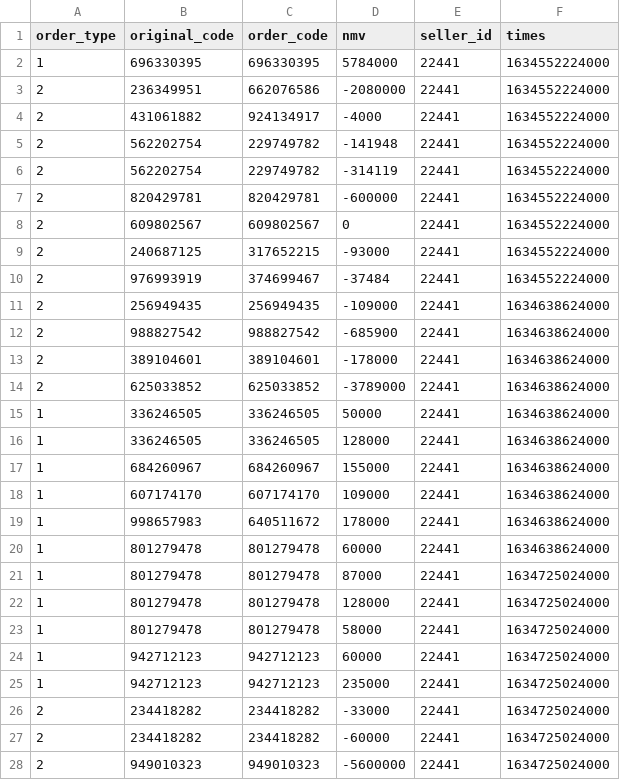
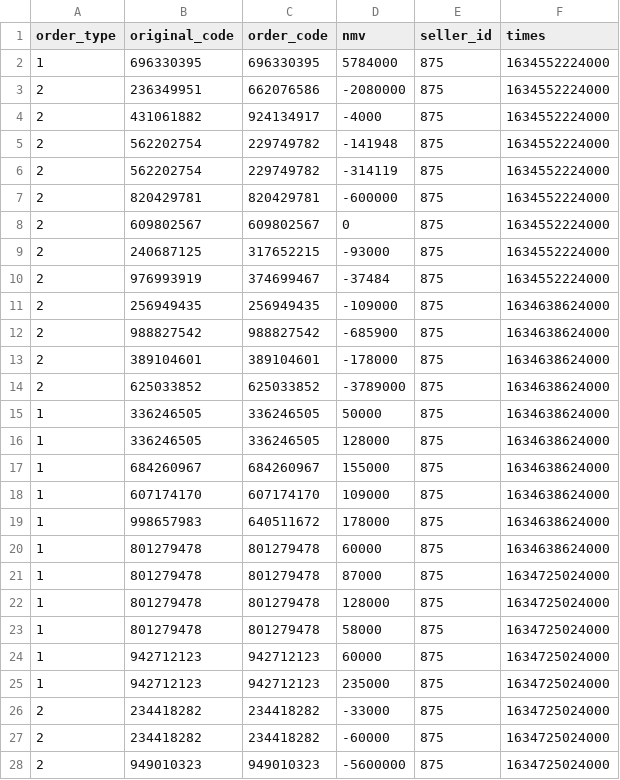
Before and after one commit to thuonghuynh111/test2, a CSV file: cmv.csv, drawn as a sheet; only a part is shown; the diff covers the shown part only.

Commit message:
Add files via upload

```diff
--- a/cmv.csv
+++ b/cmv.csv
@@ -1,28 +1,28 @@
 order_type,original_code,order_code,nmv,seller_id,times
-1,696330395,696330395,5784000,22441,1634552224000
-2,236349951,662076586,-2080000,22441,1634552224000
-2,431061882,924134917,-4000,22441,1634552224000
-2,562202754,229749782,-141948,22441,1634552224000
-2,562202754,229749782,-314119,22441,1634552224000
-2,820429781,820429781,-600000,22441,1634552224000
-2,609802567,609802567,0,22441,1634552224000
-2,240687125,317652215,-93000,22441,1634552224000
-2,976993919,374699467,-37484,22441,1634552224000
-2,256949435,256949435,-109000,22441,1634638624000
-2,988827542,988827542,-685900,22441,1634638624000
-2,389104601,389104601,-178000,22441,1634638624000
-2,625033852,625033852,-3789000,22441,1634638624000
-1,336246505,336246505,50000,22441,1634638624000
-1,336246505,336246505,128000,22441,1634638624000
-1,684260967,684260967,155000,22441,1634638624000
-1,607174170,607174170,109000,22441,1634638624000
-1,998657983,640511672,178000,22441,1634638624000
-1,801279478,801279478,60000,22441,1634638624000
-1,801279478,801279478,87000,22441,1634725024000
-1,801279478,801279478,128000,22441,1634725024000
-1,801279478,801279478,58000,22441,1634725024000
-1,942712123,942712123,60000,22441,1634725024000
-1,942712123,942712123,235000,22441,1634725024000
-2,234418282,234418282,-33000,22441,1634725024000
-2,234418282,234418282,-60000,22441,1634725024000
-2,949010323,949010323,-5600000,22441,1634725024000
+1,696330395,696330395,5784000,875,1634552224000
+2,236349951,662076586,-2080000,875,1634552224000
+2,431061882,924134917,-4000,875,1634552224000
+2,562202754,229749782,-141948,875,1634552224000
+2,562202754,229749782,-314119,875,1634552224000
+2,820429781,820429781,-600000,875,1634552224000
+2,609802567,609802567,0,875,1634552224000
+2,240687125,317652215,-93000,875,1634552224000
+2,976993919,374699467,-37484,875,1634552224000
+2,256949435,256949435,-109000,875,1634638624000
+2,988827542,988827542,-685900,875,1634638624000
+2,389104601,389104601,-178000,875,1634638624000
+2,625033852,625033852,-3789000,875,1634638624000
+1,336246505,336246505,50000,875,1634638624000
+1,336246505,336246505,128000,875,1634638624000
+1,684260967,684260967,155000,875,1634638624000
+1,607174170,607174170,109000,875,1634638624000
+1,998657983,640511672,178000,875,1634638624000
+1,801279478,801279478,60000,875,1634638624000
+1,801279478,801279478,87000,875,1634725024000
+1,801279478,801279478,128000,875,1634725024000
+1,801279478,801279478,58000,875,1634725024000
+1,942712123,942712123,60000,875,1634725024000
+1,942712123,942712123,235000,875,1634725024000
+2,234418282,234418282,-33000,875,1634725024000
+2,234418282,234418282,-60000,875,1634725024000
+2,949010323,949010323,-5600000,875,1634725024000
```
Also changed, not shown: 116 edited cells elsewhere in this file.
